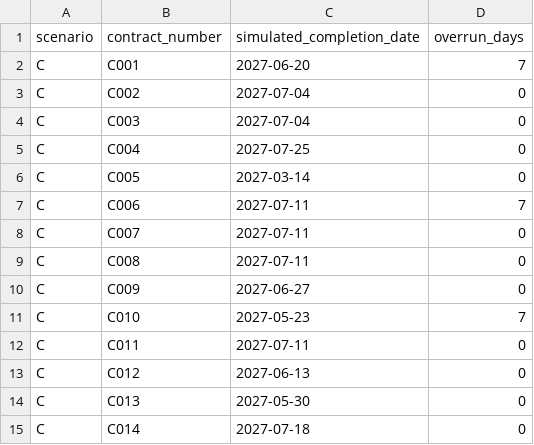
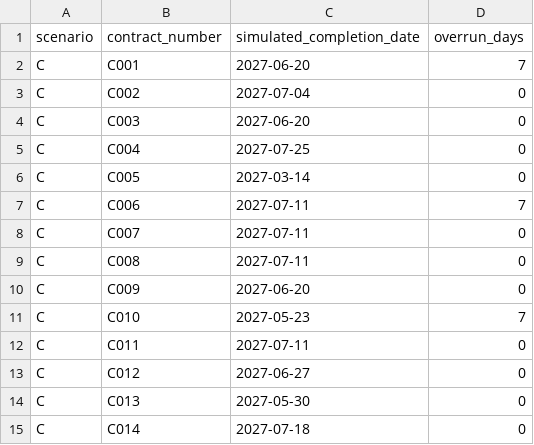
Before and after one commit to louistaii/Sincro, a CSV file: out/optimal-c/RESULTS.csv, drawn as a sheet.

```diff
--- a/out/optimal-c/RESULTS.csv
+++ b/out/optimal-c/RESULTS.csv
@@ -3,3 +3,3 @@ C,C001,2027-06-20,7
 C,C002,2027-07-04,0
-C,C003,2027-07-04,0
+C,C003,2027-06-20,0
 C,C004,2027-07-25,0
@@ -9,6 +9,6 @@ C,C007,2027-07-11,0
 C,C008,2027-07-11,0
-C,C009,2027-06-27,0
+C,C009,2027-06-20,0
 C,C010,2027-05-23,7
 C,C011,2027-07-11,0
-C,C012,2027-06-13,0
+C,C012,2027-06-27,0
 C,C013,2027-05-30,0
```
Also changed, not shown: out/optimal-a/SCHEDULE_ACCESS.csv, out/optimal-a/SCHEDULE_OCCUPANCY.csv, 12 other files.
